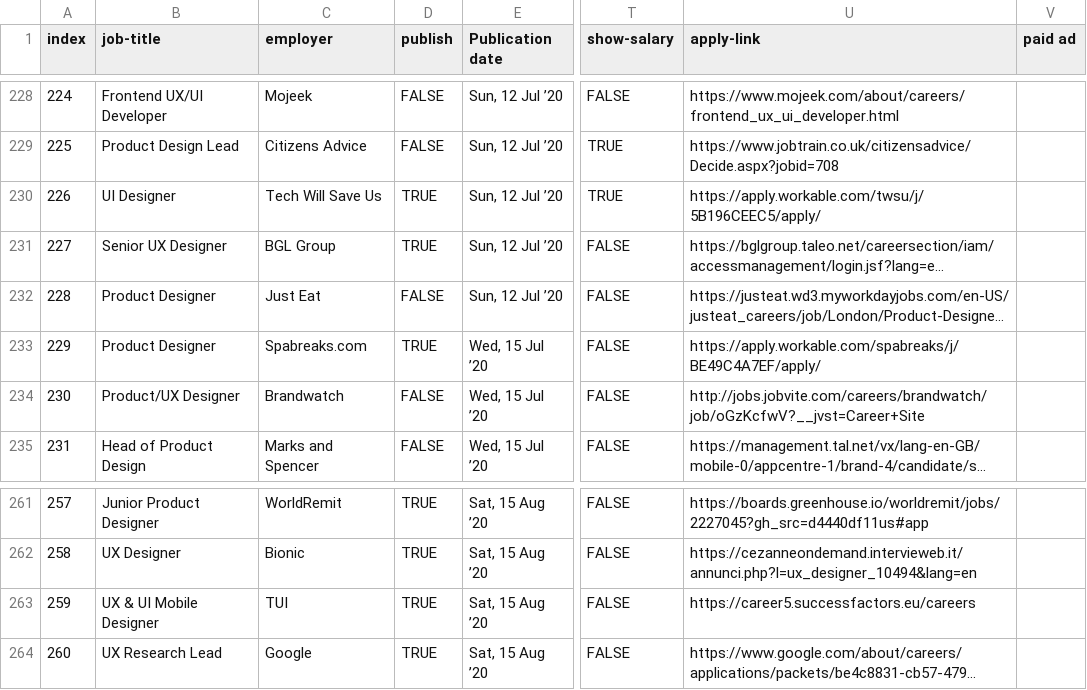
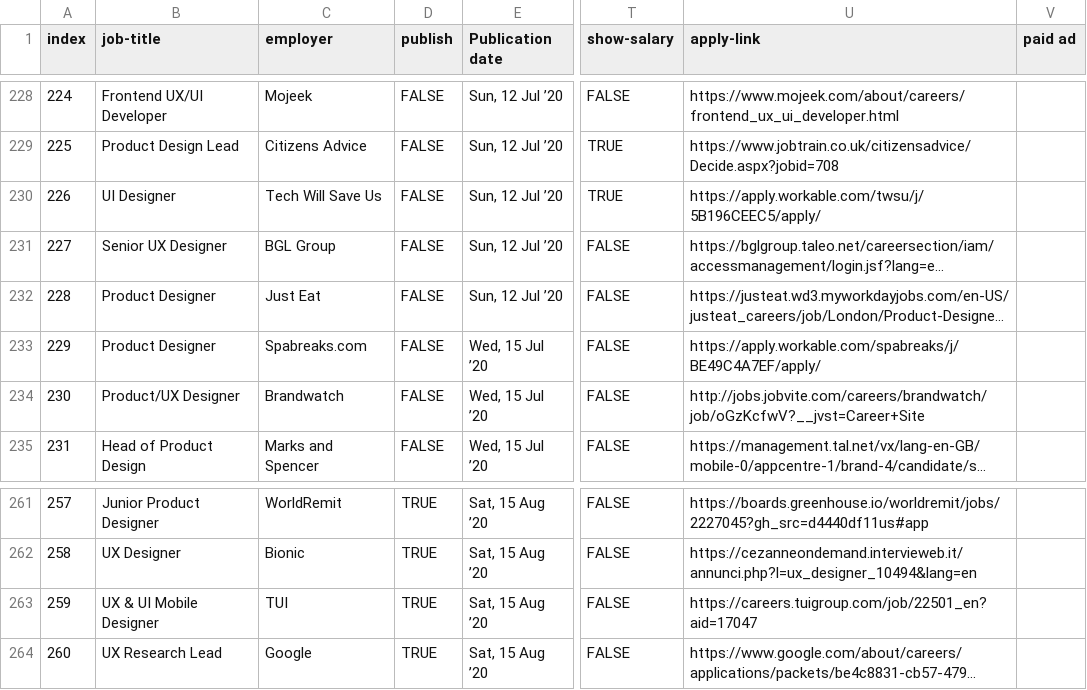
Before and after one commit to dannyhope/uxbrighton, a CSV file: _data/jobs.csv, drawn as a sheet; only a part is shown, gaps mark what is left out; long unchanged cells end in …; the diff names each change by its address in the sheet, - before the commit and + after, or states it on an @@ line.

Commit message:
tui application page

```diff
--- a/_data/jobs.csv
+++ b/_data/jobs.csv
-D230:D231 (publish): TRUE
+D230:D231 (publish): FALSE
-D233 (publish): TRUE
+D233 (publish): FALSE
-U263 (apply-link): https://career5.successfactors.eu/careers
+U263 (apply-link): https://careers.tuigroup.com/job/22501_en?aid=17047
```
